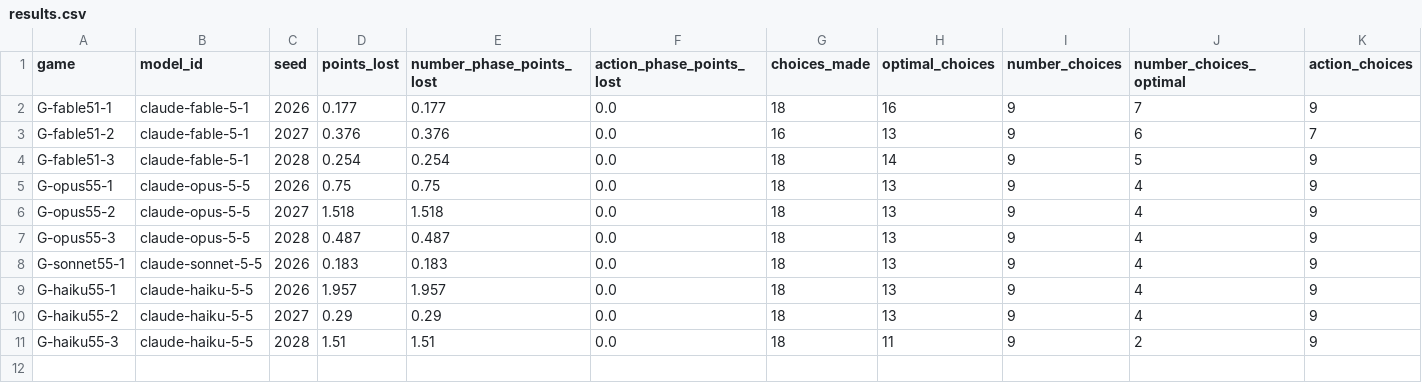
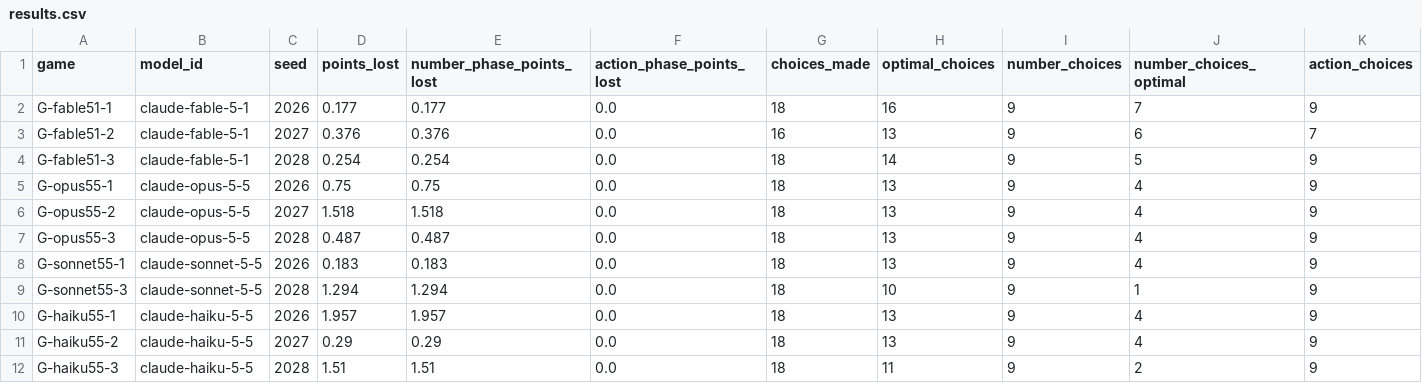
Before and after one commit to dingyingliu/strategic-games-benchmark, a CSV file: model_pilot/results.csv, drawn as a sheet; only a part is shown; rows hold the shown columns only; the diff names each change by its address in the sheet, - before the commit and + after, or states it on an @@ line.

```diff
--- a/model_pilot/results.csv
+++ b/model_pilot/results.csv
+row 9: G-sonnet55-3 | claude-sonnet-5-5 | 2028 | 1.294 | 1.294 | 0.0 | 18 | 10 | 9 | 1 | 9
```
Also changed, not shown: 5 other files.
